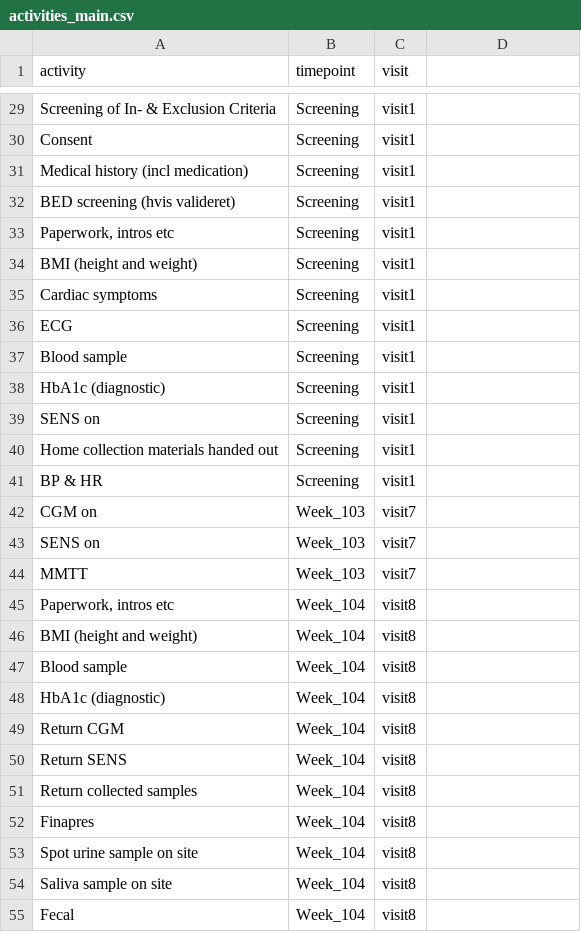
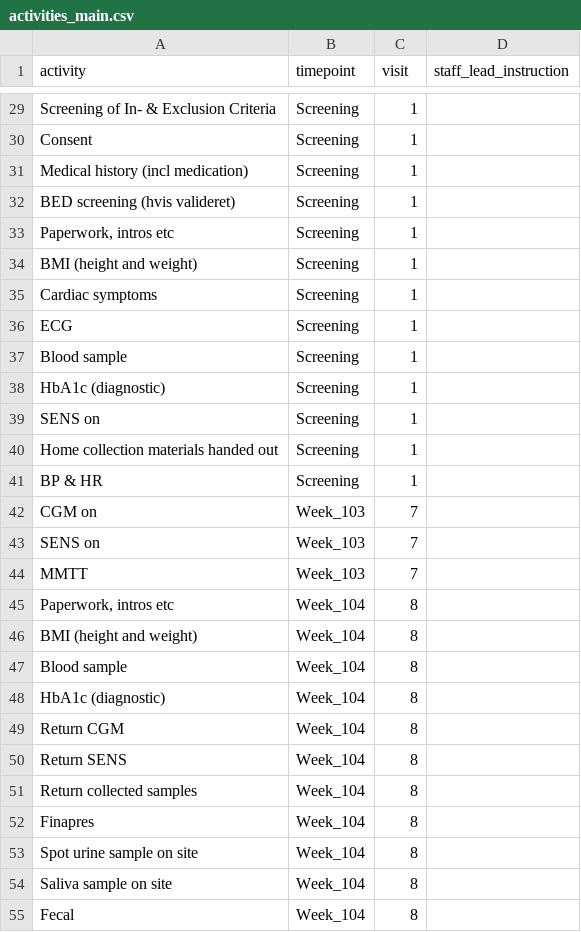
Before and after one commit to onlimit-study/dmp, a CSV file: supplemental/activities_main.csv, drawn as a sheet; only a part is shown, gaps mark what is left out; the diff covers the shown part only; the diff names each change by its address in the sheet, - before the commit and + after, or states it on an @@ line.

```diff
--- a/supplemental/activities_main.csv
+++ b/supplemental/activities_main.csv
-D1: (empty)
+D1: staff_lead_instruction
-C29:C41 (visit): visit1
+C29:C41 (visit): 1
-C42:C44 (visit): visit7
+C42:C44 (visit): 7
-C45:C55 (visit): visit8
+C45:C55 (visit): 8
```
Also changed, not shown: 82 edited cells elsewhere in this file, supplemental/activities_feasibility.csv.
